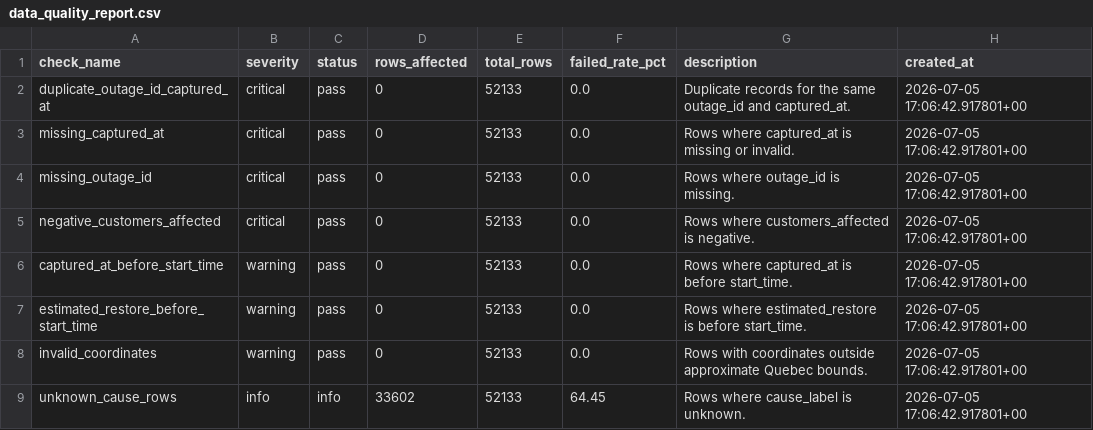
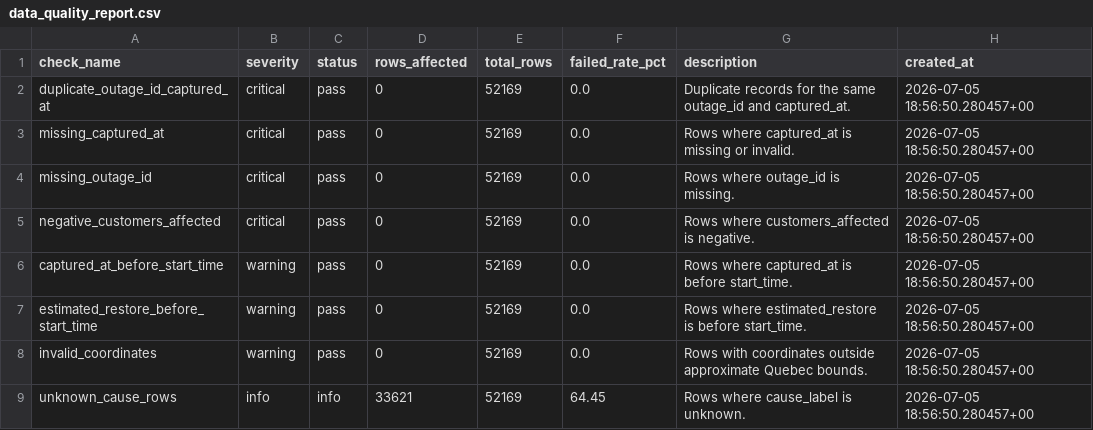
Before and after one commit to YannickBoily/ProjetHydro, a CSV file: data/processed/data_quality_report.csv, drawn as a sheet.

```diff
--- a/data/processed/data_quality_report.csv
+++ b/data/processed/data_quality_report.csv
@@ -1,9 +1,9 @@
 check_name,severity,status,rows_affected,total_rows,failed_rate_pct,description,created_at
-duplicate_outage_id_captured_at,critical,pass,0,52133,0.0,Duplicate records for the same outage_id and captured_at.,2026-07-05 17:06:42.917801+00
-missing_captured_at,critical,pass,0,52133,0.0,Rows where captured_at is missing or invalid.,2026-07-05 17:06:42.917801+00
-missing_outage_id,critical,pass,0,52133,0.0,Rows where outage_id is missing.,2026-07-05 17:06:42.917801+00
-negative_customers_affected,critical,pass,0,52133,0.0,Rows where customers_affected is negative.,2026-07-05 17:06:42.917801+00
-captured_at_before_start_time,warning,pass,0,52133,0.0,Rows where captured_at is before start_time.,2026-07-05 17:06:42.917801+00
-estimated_restore_before_start_time,warning,pass,0,52133,0.0,Rows where estimated_restore is before start_time.,2026-07-05 17:06:42.917801+00
-invalid_coordinates,warning,pass,0,52133,0.0,Rows with coordinates outside approximate Quebec bounds.,2026-07-05 17:06:42.917801+00
-unknown_cause_rows,info,info,33602,52133,64.45,Rows where cause_label is unknown.,2026-07-05 17:06:42.917801+00
+duplicate_outage_id_captured_at,critical,pass,0,52169,0.0,Duplicate records for the same outage_id and captured_at.,2026-07-05 18:56:50.280457+00
+missing_captured_at,critical,pass,0,52169,0.0,Rows where captured_at is missing or invalid.,2026-07-05 18:56:50.280457+00
+missing_outage_id,critical,pass,0,52169,0.0,Rows where outage_id is missing.,2026-07-05 18:56:50.280457+00
+negative_customers_affected,critical,pass,0,52169,0.0,Rows where customers_affected is negative.,2026-07-05 18:56:50.280457+00
+captured_at_before_start_time,warning,pass,0,52169,0.0,Rows where captured_at is before start_time.,2026-07-05 18:56:50.280457+00
+estimated_restore_before_start_time,warning,pass,0,52169,0.0,Rows where estimated_restore is before start_time.,2026-07-05 18:56:50.280457+00
+invalid_coordinates,warning,pass,0,52169,0.0,Rows with coordinates outside approximate Quebec bounds.,2026-07-05 18:56:50.280457+00
+unknown_cause_rows,info,info,33621,52169,64.45,Rows where cause_label is unknown.,2026-07-05 18:56:50.280457+00
```
Also changed, not shown: data/processed/active_outages.csv, data/processed/daily_summary.csv, 2 other files.
